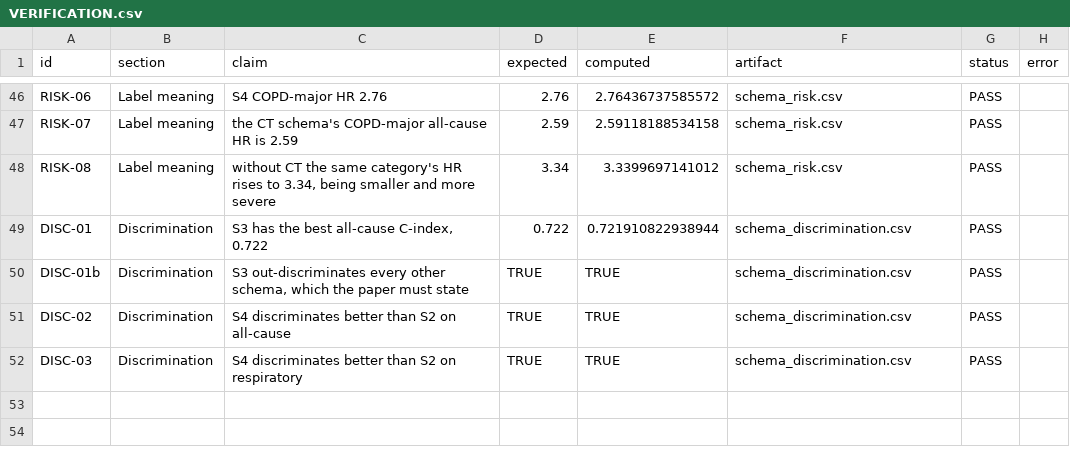
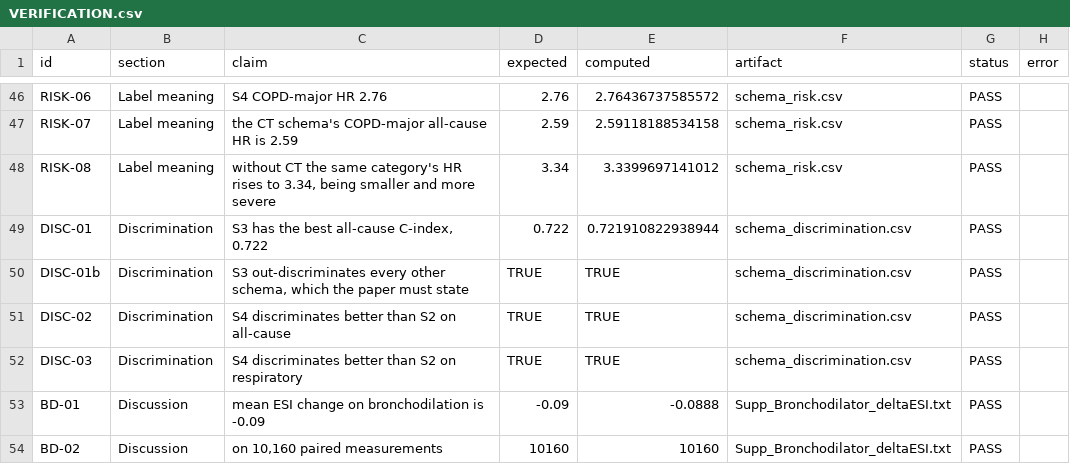
Before and after one commit to peter4244/esi-2026-manuscript, a CSV file: ctfree/assets/VERIFICATION.csv, drawn as a sheet; only a part is shown, gaps mark what is left out.

```diff
--- a/ctfree/assets/VERIFICATION.csv
+++ b/ctfree/assets/VERIFICATION.csv
@@ -52 +52,3 @@
 "DISC-03","Discrimination","S4 discriminates better than S2 on respiratory","TRUE","TRUE","schema_discrimination.csv","PASS",""
+"BD-01","Discussion","mean ESI change on bronchodilation is -0.09","-0.09","-0.0888","Supp_Bronchodilator_deltaESI.txt","PASS",""
+"BD-02","Discussion","on 10,160 paired measurements","10160","10160","Supp_Bronchodilator_deltaESI.txt","PASS",""
```
Also changed, not shown: 5 other files.
